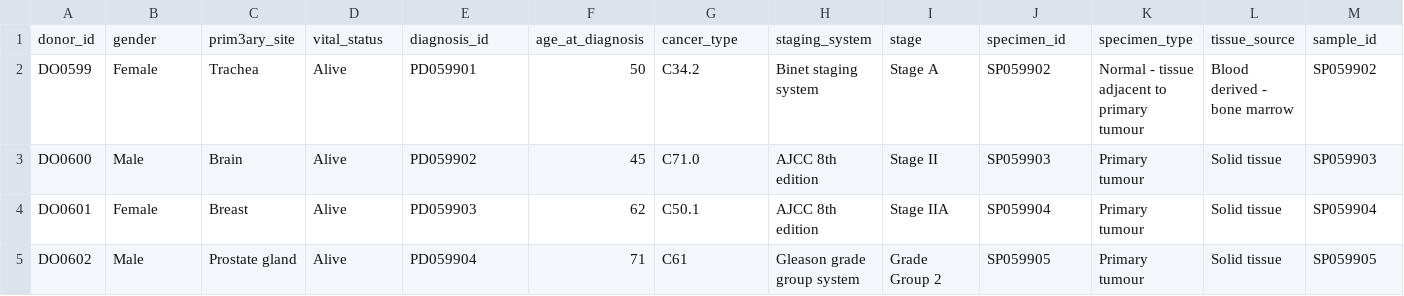
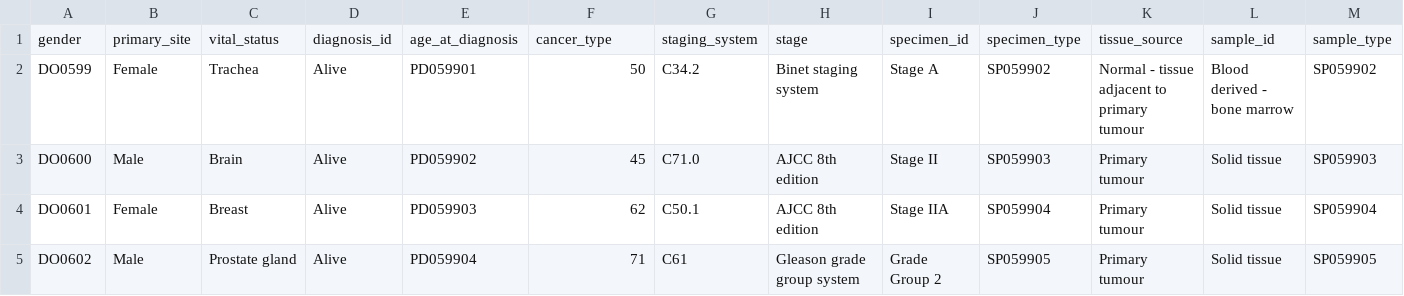
Before and after one commit to overture-stack/prelude, a CSV file: data/datatable1.csv, drawn as a sheet; only a part is shown; removed rows and columns are numbered as before the commit, all else as after; rows hold the shown columns only; the diff names each change by its address in the sheet, - before the commit and + after, or states it on an @@ line.

```diff
--- a/data/datatable1.csv
+++ b/data/datatable1.csv
-row 1: donor_id | gender | prim3ary_site | vital_status | diagnosis_id | age_at_diagnosis | cancer_type | staging_system | stage | specimen_id | specimen_type | tissue_source | sample_id
+row 1: gender | primary_site | vital_status | diagnosis_id | age_at_diagnosis | cancer_type | staging_system | stage | specimen_id | specimen_type | tissue_source | sample_id | sample_type
```
Also changed, not shown: 8 other files.
